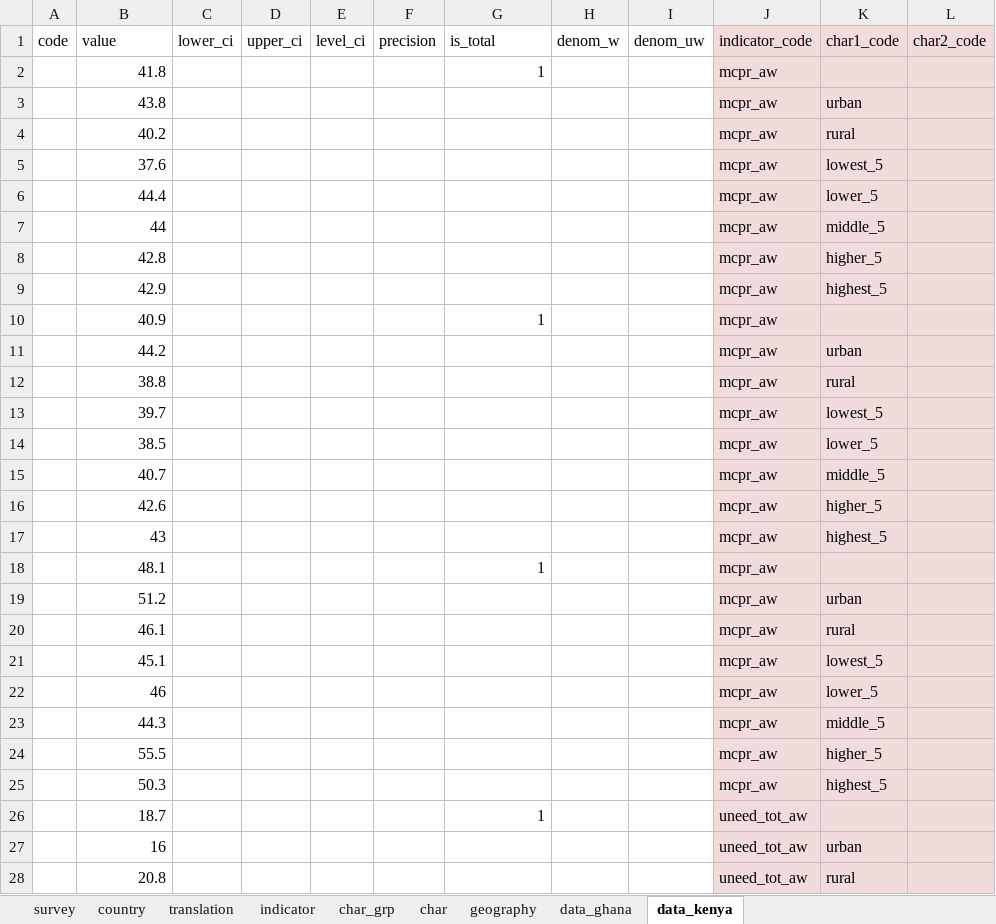
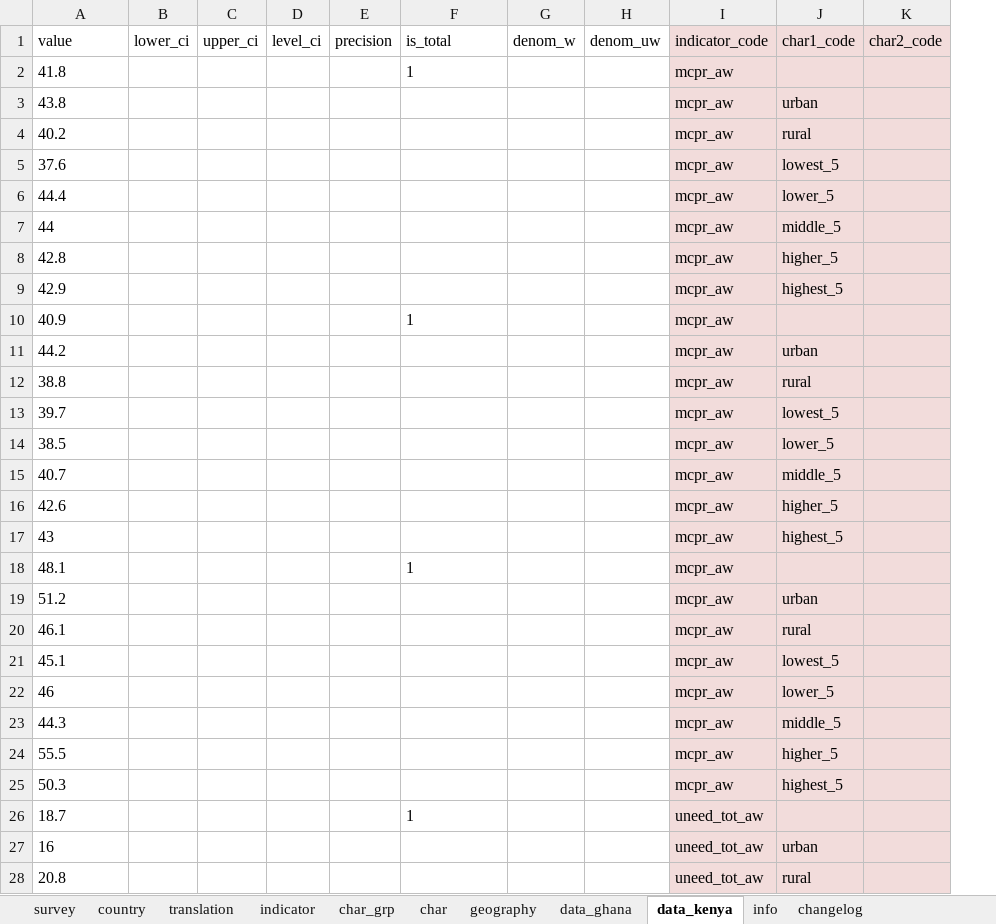
Before and after one commit to PMA-2020/pma-api, an Excel workbook: data/api_data.xlsx, sheet data_kenya, drawn as a sheet; only a part is shown; values as stored, in another font and other column widths than the file's, no borders; removed rows and columns are numbered as before the commit, all else as after; the diff covers the shown part only; the diff names each change by its address in the sheet, - before the commit and + after, or states it on an @@ line.

Commit message:
Can check changelog, but (1) removed 'code' from data_kenya, (2) added highlight info, (3) added info/changelog tabs, (4) froze column headers, optimized column width, left aligned, magnification.

```diff
--- a/data/api_data.xlsx (sheet data_kenya)
+++ b/data/api_data.xlsx (sheet data_kenya)
+sheet tab: info
+sheet tab: changelog
-column A (code), empty
-A2:A28 alignment: right
+A2:A28 alignment: left
-F2 alignment: right
+F2 alignment: left
-F10 alignment: right
+F10 alignment: left
-F18 alignment: right
+F18 alignment: left
-F26 alignment: right
+F26 alignment: left
```
Also changed, not shown: cell formats elsewhere in this sheet, sheet survey, sheet data_ghana, sheet char, sheet indicator, sheet country.
